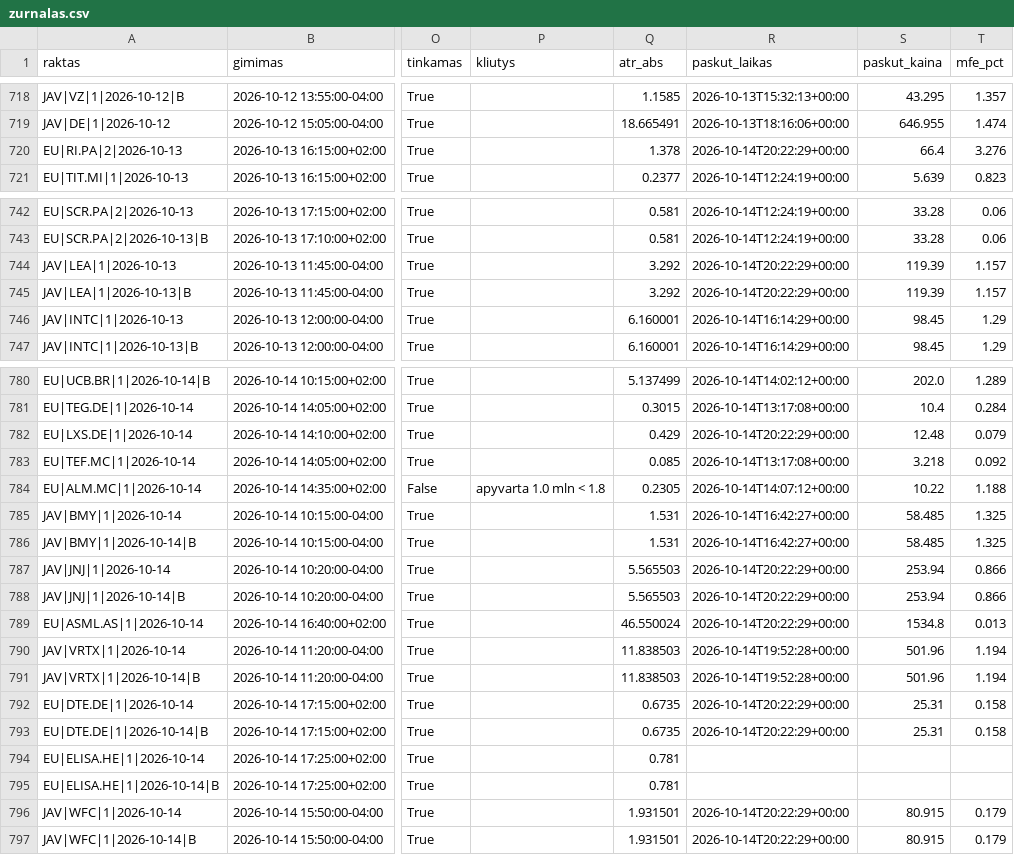
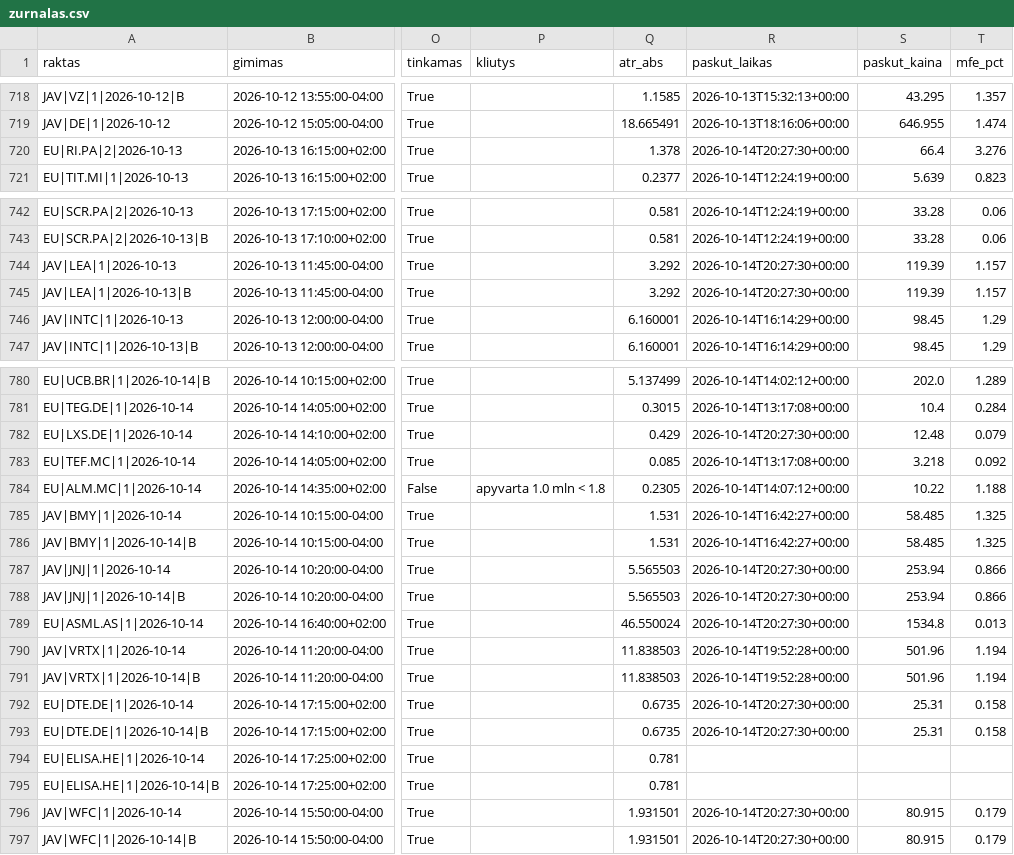
Before and after one commit to MantasBud/Detektorius, a CSV file: docs/zurnalas.csv, drawn as a sheet; only a part is shown, gaps mark what is left out; the diff covers the shown part only; the diff names each change by its address in the sheet, - before the commit and + after, or states it on an @@ line.

```diff
--- a/docs/zurnalas.csv
+++ b/docs/zurnalas.csv
-R720 (paskut_laikas): 2026-10-14T20:22:29+00:00
+R720 (paskut_laikas): 2026-10-14T20:27:30+00:00
-R744:R745 (paskut_laikas): 2026-10-14T20:22:29+00:00
+R744:R745 (paskut_laikas): 2026-10-14T20:27:30+00:00
-R782 (paskut_laikas): 2026-10-14T20:22:29+00:00
+R782 (paskut_laikas): 2026-10-14T20:27:30+00:00
-R787:R789 (paskut_laikas): 2026-10-14T20:22:29+00:00
+R787:R789 (paskut_laikas): 2026-10-14T20:27:30+00:00
-R792:R793 (paskut_laikas): 2026-10-14T20:22:29+00:00
+R792:R793 (paskut_laikas): 2026-10-14T20:27:30+00:00
-R796:R797 (paskut_laikas): 2026-10-14T20:22:29+00:00
+R796:R797 (paskut_laikas): 2026-10-14T20:27:30+00:00
```
Also changed, not shown: 12 edited cells elsewhere in this file, 2 other files.
